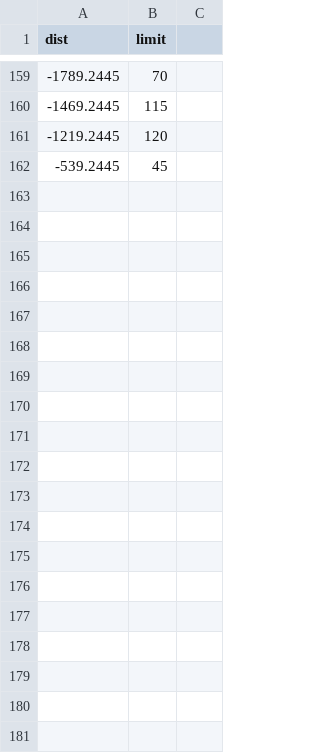
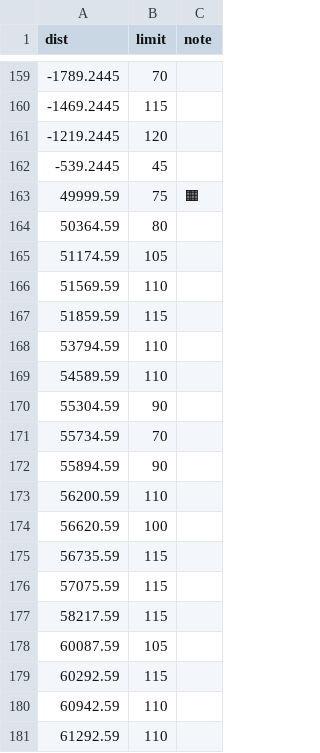
Before and after one commit to kobacks317/ts, a CSV file: templates/limits/yokosuka_soubu_line.csv, drawn as a sheet; only a part is shown, gaps mark what is left out; the diff covers the shown part only.

```diff
--- a/templates/limits/yokosuka_soubu_line.csv
+++ b/templates/limits/yokosuka_soubu_line.csv
@@ -1 +1 @@
-dist,limit
+dist,limit,note
@@ -162,0 +163,19 @@
+49999.59,75,🟧
+50364.59,80,
+51174.59,105,
+51569.59,110,
+51859.59,115,
+53794.59,110,
+54589.59,110,
+55304.59,90,
+55734.59,70,
+55894.59,90,
+56200.59,110,
+56620.59,100,
+56735.59,115,
+57075.59,115,
+58217.59,115,
+60087.59,105,
+60292.59,115,
+60942.59,110,
+61292.59,110,
```
Also changed, not shown: 54 added rows elsewhere in this file, templates/limits/tohoku_line.csv, 3 other files.
